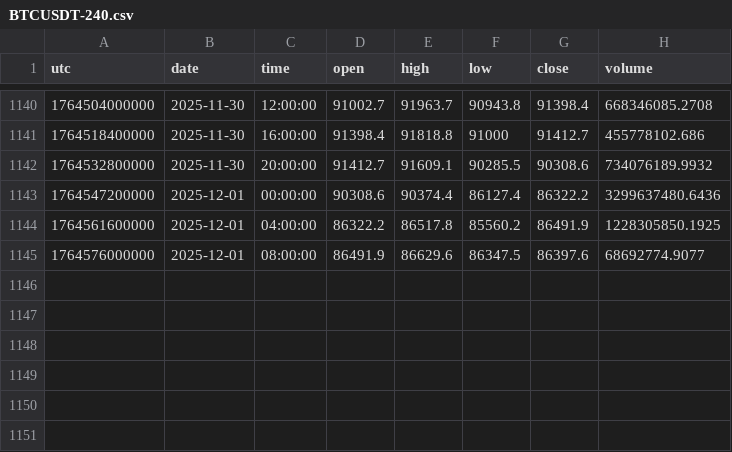
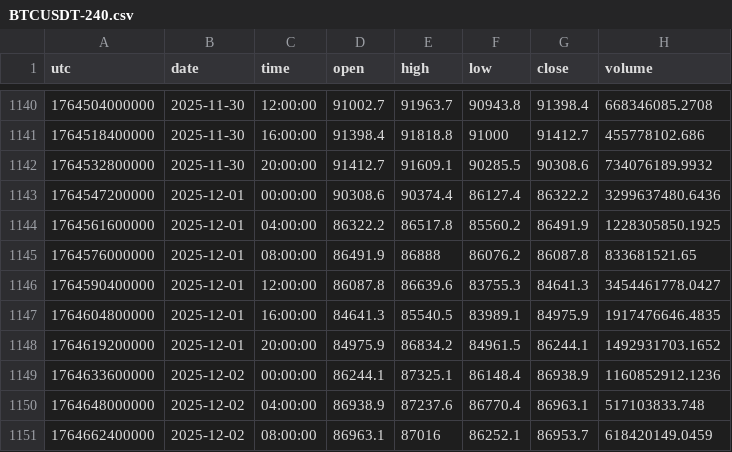
Before and after one commit to dynamicmemory/latent, a CSV file: data/BTCUSDT-240.csv, drawn as a sheet; only a part is shown, gaps mark what is left out.

```diff
--- a/data/BTCUSDT-240.csv
+++ b/data/BTCUSDT-240.csv
@@ -1144,2 +1144,8 @@ utc,date,time,open,high,low,close,volume
 1764561600000,2025-12-01,04:00:00,86322.2,86517.8,85560.2,86491.9,1228305850.1925
-1764576000000,2025-12-01,08:00:00,86491.9,86629.6,86347.5,86397.6,68692774.9077
+1764576000000,2025-12-01,08:00:00,86491.9,86888,86076.2,86087.8,833681521.65
+1764590400000,2025-12-01,12:00:00,86087.8,86639.6,83755.3,84641.3,3454461778.0427
+1764604800000,2025-12-01,16:00:00,84641.3,85540.5,83989.1,84975.9,1917476646.4835
+1764619200000,2025-12-01,20:00:00,84975.9,86834.2,84961.5,86244.1,1492931703.1652
+1764633600000,2025-12-02,00:00:00,86244.1,87325.1,86148.4,86938.9,1160852912.1236
+1764648000000,2025-12-02,04:00:00,86938.9,87237.6,86770.4,86963.1,517103833.748
+1764662400000,2025-12-02,08:00:00,86963.1,87016,86252.1,86953.7,618420149.0459
```
Also changed, not shown: data/BTCUSDT-60.csv, data/BTCUSDT-D.csv, 5 other files.
